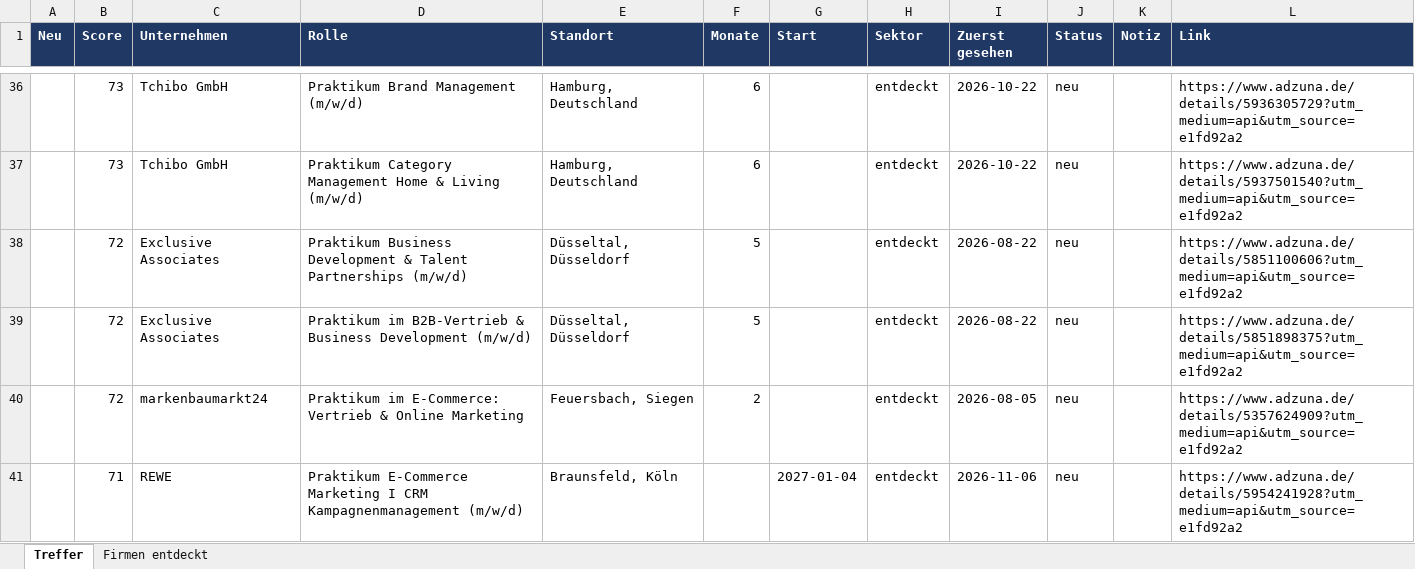
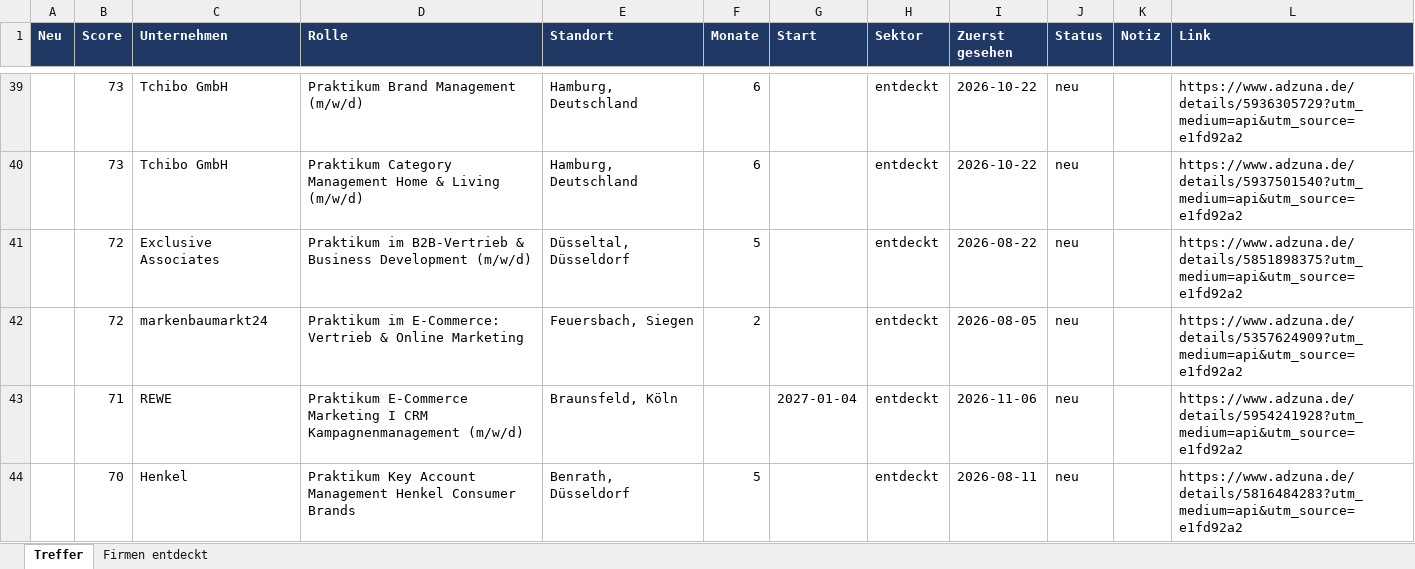
Before and after one commit to MathisKrug/Praktikum-Suchagent, an Excel workbook: docs/praktika.xlsx, sheet Treffer, drawn as a sheet; only a part is shown, gaps mark what is left out; values as stored, in another font and other column widths than the file's, no borders; removed rows and columns are numbered as before the commit, all else as after; the diff covers the shown part only; the diff names each change by its address in the sheet, - before the commit and + after, or states it on an @@ line.

```diff
--- a/docs/praktika.xlsx (sheet Treffer)
+++ b/docs/praktika.xlsx (sheet Treffer)
-row 38:  | 72 | Exclusive Associates | Praktikum Business Development & Talent Partnerships (m/w/d) | Düsseltal, Düsseldorf | 5 |  | entdeckt | 2026-08-22 | neu |  | https://www.adzuna.de/details/5851100606?utm_medium=api&utm_source=e1fd92a2
+row 44:  | 70 | Henkel | Praktikum Key Account Management Henkel Consumer Brands | Benrath, Düsseldorf | 5 |  | entdeckt | 2026-08-11 | neu |  | https://www.adzuna.de/details/5816484283?utm_medium=api&utm_source=e1fd92a2
```
Also changed, not shown: 7 added rows, 10 removed rows, 2 edited cells and cell formats elsewhere in this sheet, sheet Firmen entdeckt, 2 other files.
